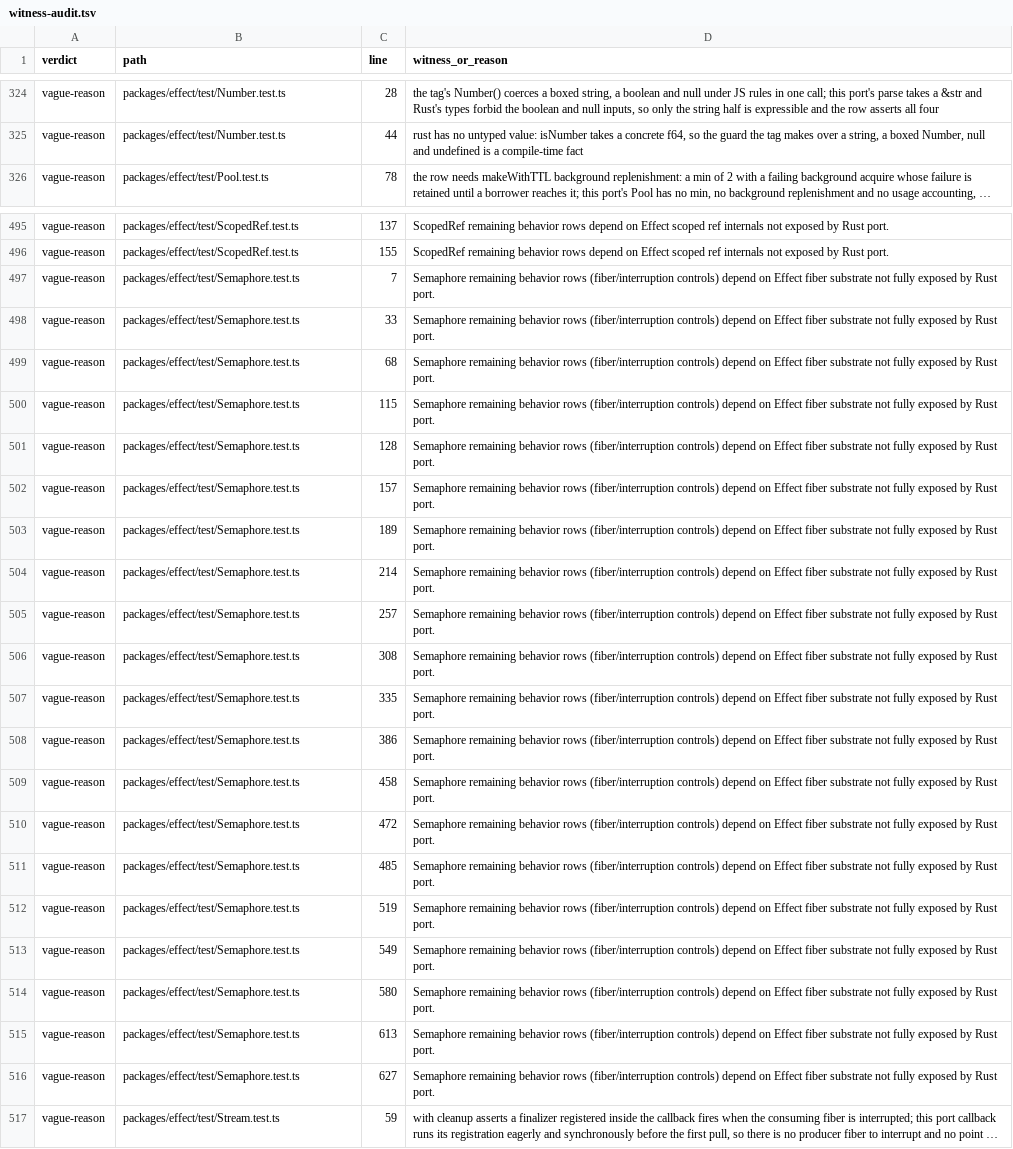
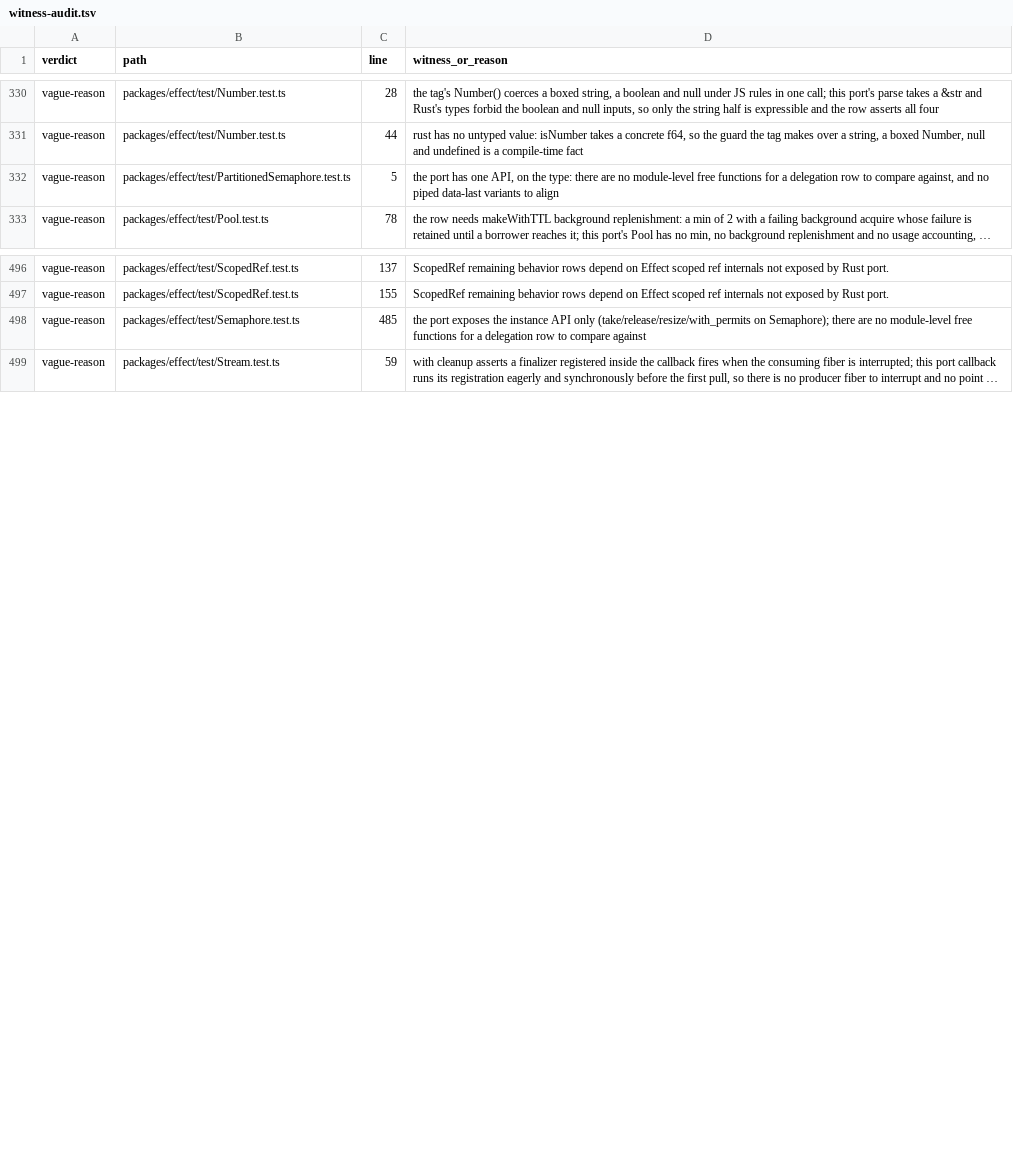
Before and after one commit to bangedorrunt/elm-effect-rs, a TSV file: conformance/witness-audit.tsv, drawn as a sheet; only a part is shown, gaps mark what is left out; long unchanged cells end in …; removed rows and columns are numbered as before the commit, all else as after; the diff covers the shown part only; the diff names each change by its address in the sheet, - before the commit and + after, or states it on an @@ line.

Commit message:
fix(semaphore): the pin's shared permit pool, not a pool per key (elm-effect-rs-lvba)
The partitioned semaphore gave every key a full pool, so four keys could
admit four permits each from a pool the pin caps at four total. It is now
one shared pool: a take absorbs what is free and parks its shortfall under
its key, a release hands permits to the keys in round-robin order, and a
partly satisfied waiter keeps its place at the head of its key's queue.

The duplicate src/partitioned_semaphore.rs per-key module is gone and the
test targets use the crate type. Six cross-key rows are ported, the
interruption rows are rewritten against the shared pool, and the delegation
row is excused because the port has no module-level API to delegate from.

```diff
--- a/conformance/witness-audit.tsv
+++ b/conformance/witness-audit.tsv
+row 332: vague-reason | packages/effect/test/PartitionedSemaphore.test.ts | 5 | the port has one API, on the type: there are no module-level free functions for a delegation row to compare against, and no piped data-last variants to align
-row 497: vague-reason | packages/effect/test/Semaphore.test.ts | 7 | Semaphore remaining behavior rows (fiber/interruption controls) depend on Effect fiber substrate not fully exposed by Rust port.
-row 498: vague-reason | packages/effect/test/Semaphore.test.ts | 33 | Semaphore remaining behavior rows (fiber/interruption controls) depend on Effect fiber substrate not fully exposed by Rust port.
-row 499: vague-reason | packages/effect/test/Semaphore.test.ts | 68 | Semaphore remaining behavior rows (fiber/interruption controls) depend on Effect fiber substrate not fully exposed by Rust port.
-row 500: vague-reason | packages/effect/test/Semaphore.test.ts | 115 | Semaphore remaining behavior rows (fiber/interruption controls) depend on Effect fiber substrate not fully exposed by Rust port.
-row 501: vague-reason | packages/effect/test/Semaphore.test.ts | 128 | Semaphore remaining behavior rows (fiber/interruption controls) depend on Effect fiber substrate not fully exposed by Rust port.
-row 502: vague-reason | packages/effect/test/Semaphore.test.ts | 157 | Semaphore remaining behavior rows (fiber/interruption controls) depend on Effect fiber substrate not fully exposed by Rust port.
-row 503: vague-reason | packages/effect/test/Semaphore.test.ts | 189 | Semaphore remaining behavior rows (fiber/interruption controls) depend on Effect fiber substrate not fully exposed by Rust port.
-row 504: vague-reason | packages/effect/test/Semaphore.test.ts | 214 | Semaphore remaining behavior rows (fiber/interruption controls) depend on Effect fiber substrate not fully exposed by Rust port.
-row 505: vague-reason | packages/effect/test/Semaphore.test.ts | 257 | Semaphore remaining behavior rows (fiber/interruption controls) depend on Effect fiber substrate not fully exposed by Rust port.
-row 506: vague-reason | packages/effect/test/Semaphore.test.ts | 308 | Semaphore remaining behavior rows (fiber/interruption controls) depend on Effect fiber substrate not fully exposed by Rust port.
-row 507: vague-reason | packages/effect/test/Semaphore.test.ts | 335 | Semaphore remaining behavior rows (fiber/interruption controls) depend on Effect fiber substrate not fully exposed by Rust port.
-row 508: vague-reason | packages/effect/test/Semaphore.test.ts | 386 | Semaphore remaining behavior rows (fiber/interruption controls) depend on Effect fiber substrate not fully exposed by Rust port.
-row 509: vague-reason | packages/effect/test/Semaphore.test.ts | 458 | Semaphore remaining behavior rows (fiber/interruption controls) depend on Effect fiber substrate not fully exposed by Rust port.
-row 510: vague-reason | packages/effect/test/Semaphore.test.ts | 472 | Semaphore remaining behavior rows (fiber/interruption controls) depend on Effect fiber substrate not fully exposed by Rust port.
-D498 (witness_or_reason): Semaphore remaining behavior rows (fiber/interruption controls) depend on Effect fiber substrate not fully exposed by Rust port.
+D498 (witness_or_reason): the port exposes the instance API only (take/release/resize/with_permits on Semaphore); there are no module-level free functions for a delegation row to compare against
-row 512: vague-reason | packages/effect/test/Semaphore.test.ts | 519 | Semaphore remaining behavior rows (fiber/interruption controls) depend on Effect fiber substrate not fully exposed by Rust port.
-row 513: vague-reason | packages/effect/test/Semaphore.test.ts | 549 | Semaphore remaining behavior rows (fiber/interruption controls) depend on Effect fiber substrate not fully exposed by Rust port.
-row 514: vague-reason | packages/effect/test/Semaphore.test.ts | 580 | Semaphore remaining behavior rows (fiber/interruption controls) depend on Effect fiber substrate not fully exposed by Rust port.
-row 515: vague-reason | packages/effect/test/Semaphore.test.ts | 613 | Semaphore remaining behavior rows (fiber/interruption controls) depend on Effect fiber substrate not fully exposed by Rust port.
-row 516: vague-reason | packages/effect/test/Semaphore.test.ts | 627 | Semaphore remaining behavior rows (fiber/interruption controls) depend on Effect fiber substrate not fully exposed by Rust port.
```
Also changed, not shown: 6 added rows, 6 removed rows and 9 edited cells elsewhere in this file, 9 other files.
